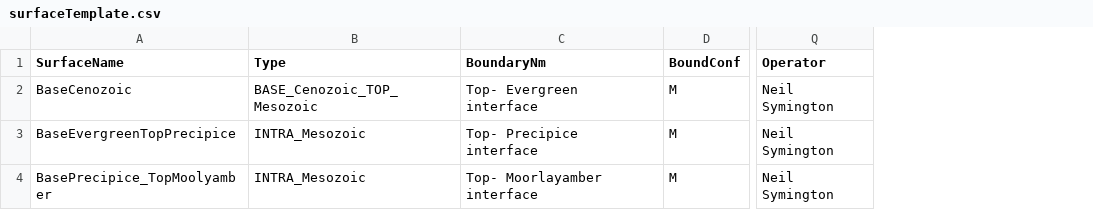
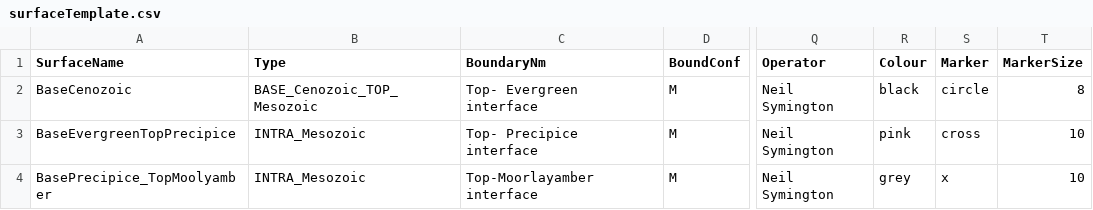
Before and after one commit to Neil-Symington/aem_interp_dash, a CSV file: data/surfaceTemplate.csv, drawn as a sheet; only a part is shown, gaps mark what is left out; the diff names each change by its address in the sheet, - before the commit and + after, or states it on an @@ line.

Commit message:
update model surface handling

```diff
--- a/data/surfaceTemplate.csv
+++ b/data/surfaceTemplate.csv
+column R (Colour), rows 2-4: black | pink | grey
+column S (Marker), rows 2-4: circle | cross | x
+column T (MarkerSize), rows 2-4: 8 | 10 | 10
-C4 (BoundaryNm): Top- Moorlayamber interface
+C4 (BoundaryNm): Top-Moorlayamber interface
```
Also changed, not shown: 3 other files.
